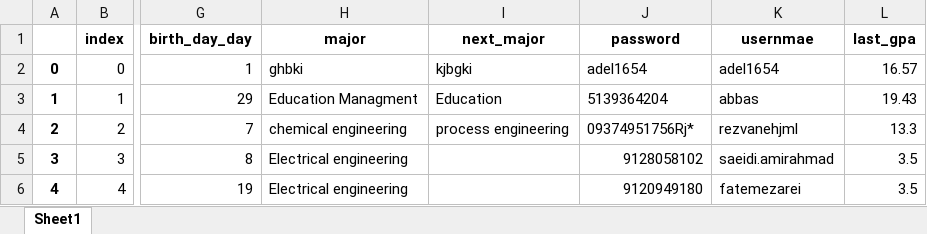
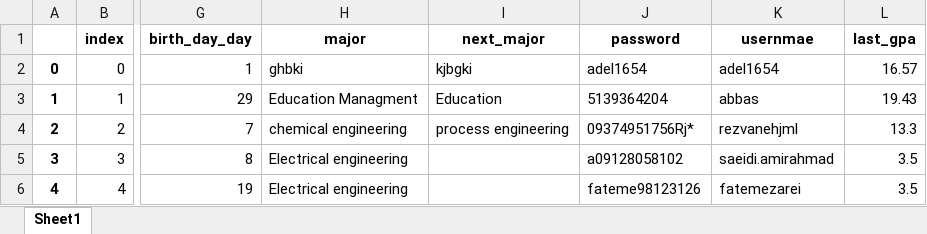
Before and after one commit to Akhorramrouz/web_application_apply, an Excel workbook: db_streamlit.xlsx, sheet Sheet1, drawn as a sheet; only a part is shown, gaps mark what is left out; values as stored, in another font and other column widths than the file's, no borders; the diff names each change by its address in the sheet, - before the commit and + after, or states it on an @@ line.

```diff
--- a/db_streamlit.xlsx (sheet Sheet1)
+++ b/db_streamlit.xlsx (sheet Sheet1)
-J5 (password): 9128058102
+J5 (password): a09128058102
-J6 (password): 9120949180
+J6 (password): fateme98123126
```
Also changed, not shown: 1 other file.
